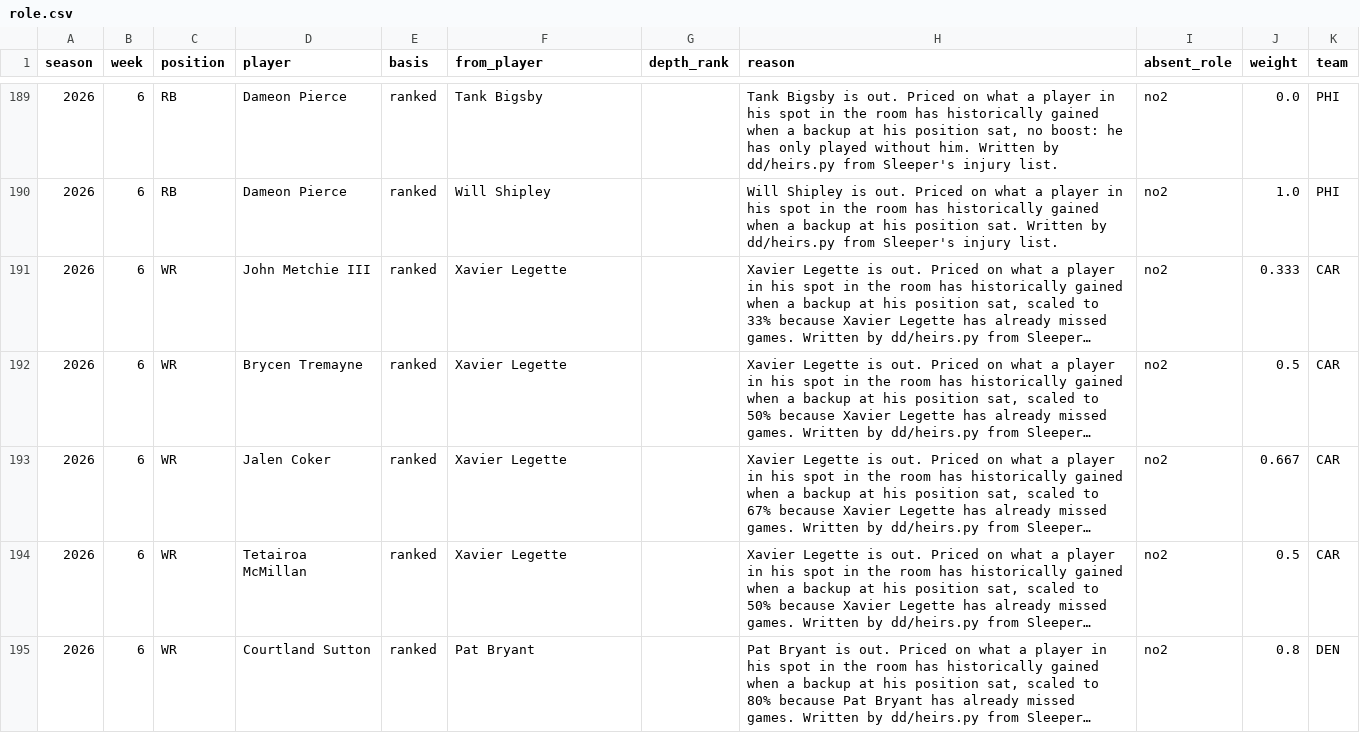
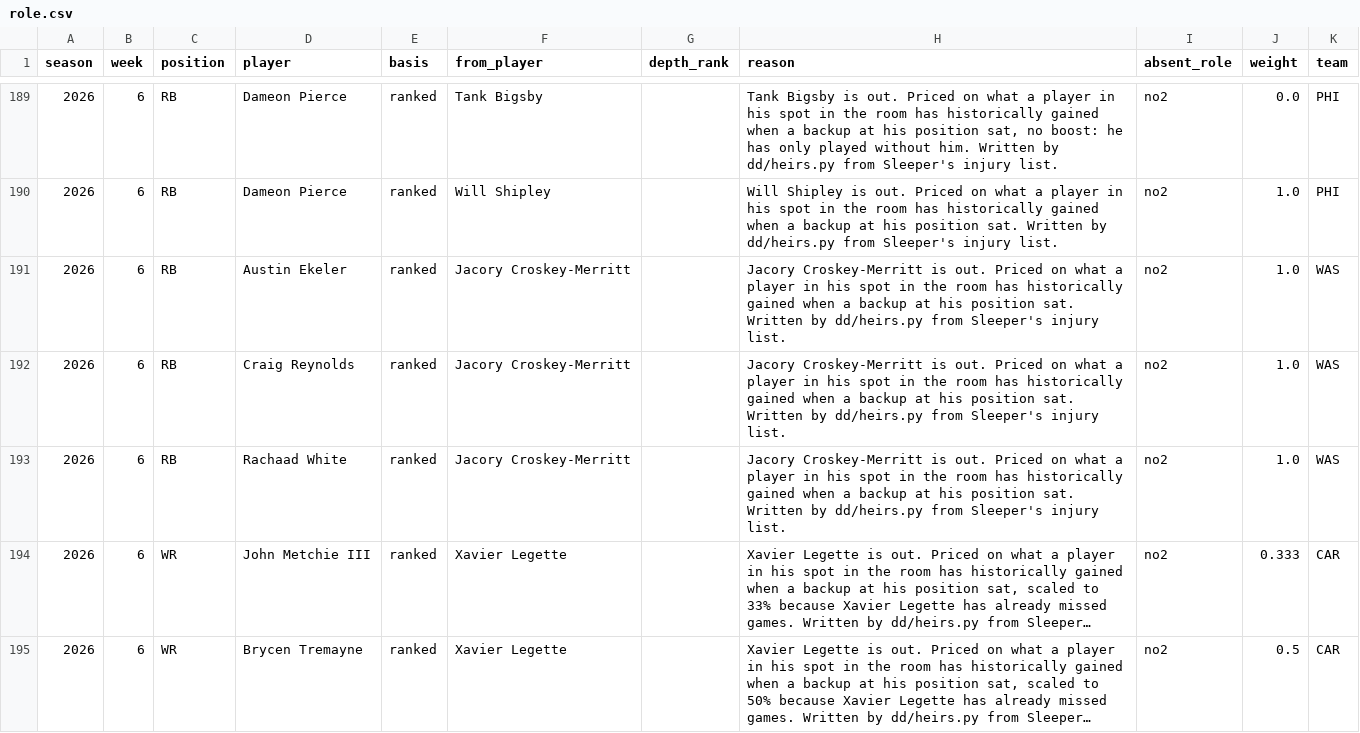
Before and after one commit to maditphillips/The-Delta-Duo, a CSV file: model/data/role.csv, drawn as a sheet; only a part is shown, gaps mark what is left out; the shorter side is filled out with more unchanged rows; long unchanged cells end in …; the diff names each change by its address in the sheet, - before the commit and + after, or states it on an @@ line.

```diff
--- a/model/data/role.csv
+++ b/model/data/role.csv
+row 191: 2026 | 6 | RB | Austin Ekeler | ranked | Jacory Croskey-Merritt |  | Jacory Croskey-Merritt is out. Priced on what a player in his spot in the room has historically gained when a backup at his position sat. Written by dd/heirs.py from Sleeper's injury list. | no2 | 1.0 | WAS
+row 192: 2026 | 6 | RB | Craig Reynolds | ranked | Jacory Croskey-Merritt |  | Jacory Croskey-Merritt is out. Priced on what a player in his spot in the room has historically gained when a backup at his position sat. Written by dd/heirs.py from Sleeper's injury list. | no2 | 1.0 | WAS
+row 193: 2026 | 6 | RB | Rachaad White | ranked | Jacory Croskey-Merritt |  | Jacory Croskey-Merritt is out. Priced on what a player in his spot in the room has historically gained when a backup at his position sat. Written by dd/heirs.py from Sleeper's injury list. | no2 | 1.0 | WAS
```
Also changed, not shown: model/outputs/2026/week-06/rb_half_ppr.csv, model/outputs/2026/week-06/rb_half_ppr_pool.csv, 14 other files.
